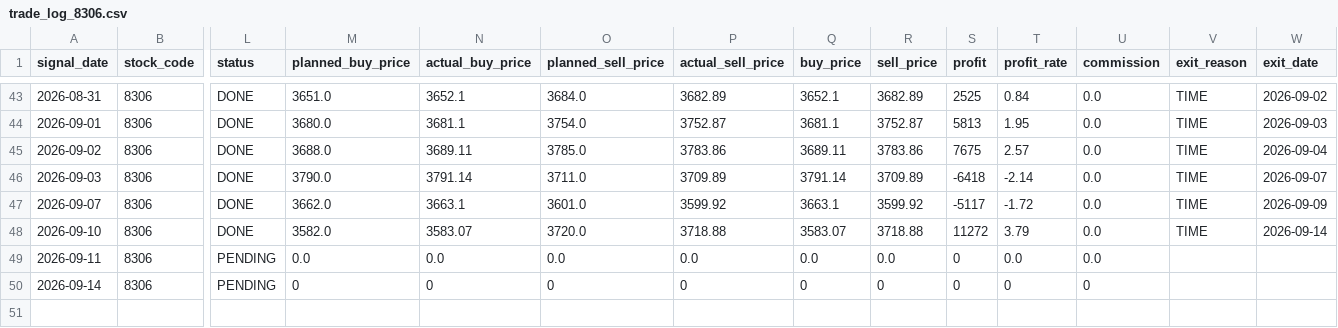
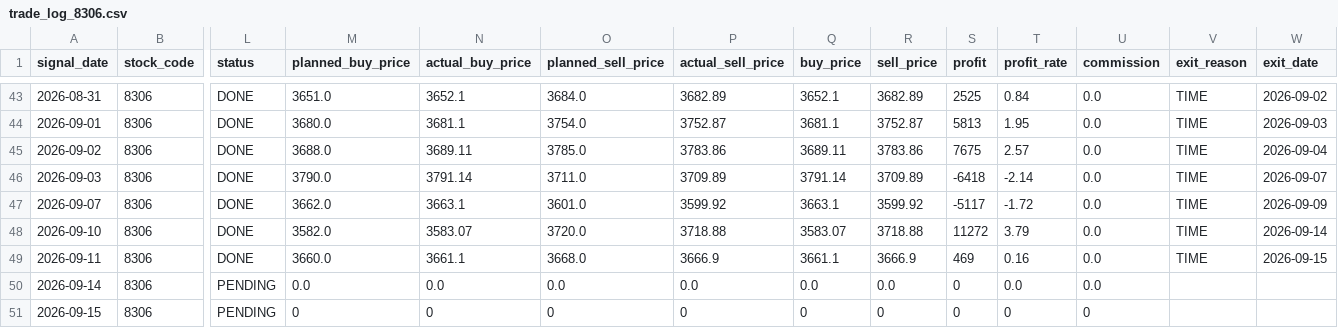
Before and after one commit to ta1k1-arakawa/stock-analyzer, a CSV file: data/trade_log_8306.csv, drawn as a sheet; only a part is shown, gaps mark what is left out; rows hold the shown columns only; the diff names each change by its address in the sheet, - before the commit and + after, or states it on an @@ line.

```diff
--- a/data/trade_log_8306.csv
+++ b/data/trade_log_8306.csv
-L49 (status): PENDING
+L49 (status): DONE
-M49 (planned_buy_price): 0.0
+M49 (planned_buy_price): 3660.0
-N49 (actual_buy_price): 0.0
+N49 (actual_buy_price): 3661.1
-O49 (planned_sell_price): 0.0
+O49 (planned_sell_price): 3668.0
-P49 (actual_sell_price): 0.0
+P49 (actual_sell_price): 3666.9
-Q49 (buy_price): 0.0
+Q49 (buy_price): 3661.1
-R49 (sell_price): 0.0
+R49 (sell_price): 3666.9
-S49 (profit): 0
+S49 (profit): 469
-T49 (profit_rate): 0.0
+T49 (profit_rate): 0.16
-V49 (exit_reason): (empty)
+V49 (exit_reason): TIME
-W49 (exit_date): (empty)
+W49 (exit_date): 2026-09-15
-M50 (planned_buy_price): 0
+M50 (planned_buy_price): 0.0
-N50 (actual_buy_price): 0
+N50 (actual_buy_price): 0.0
-O50 (planned_sell_price): 0
+O50 (planned_sell_price): 0.0
-P50 (actual_sell_price): 0
+P50 (actual_sell_price): 0.0
-Q50 (buy_price): 0
+Q50 (buy_price): 0.0
-R50 (sell_price): 0
+R50 (sell_price): 0.0
-T50 (profit_rate): 0
+T50 (profit_rate): 0.0
-U50 (commission): 0
+U50 (commission): 0.0
+row 51: 2026-09-15 | 8306 | PENDING | 0 | 0 | 0 | 0 | 0 | 0 | 0 | 0 | 0
```
Also changed, not shown: data/trade_log_7211.csv.
